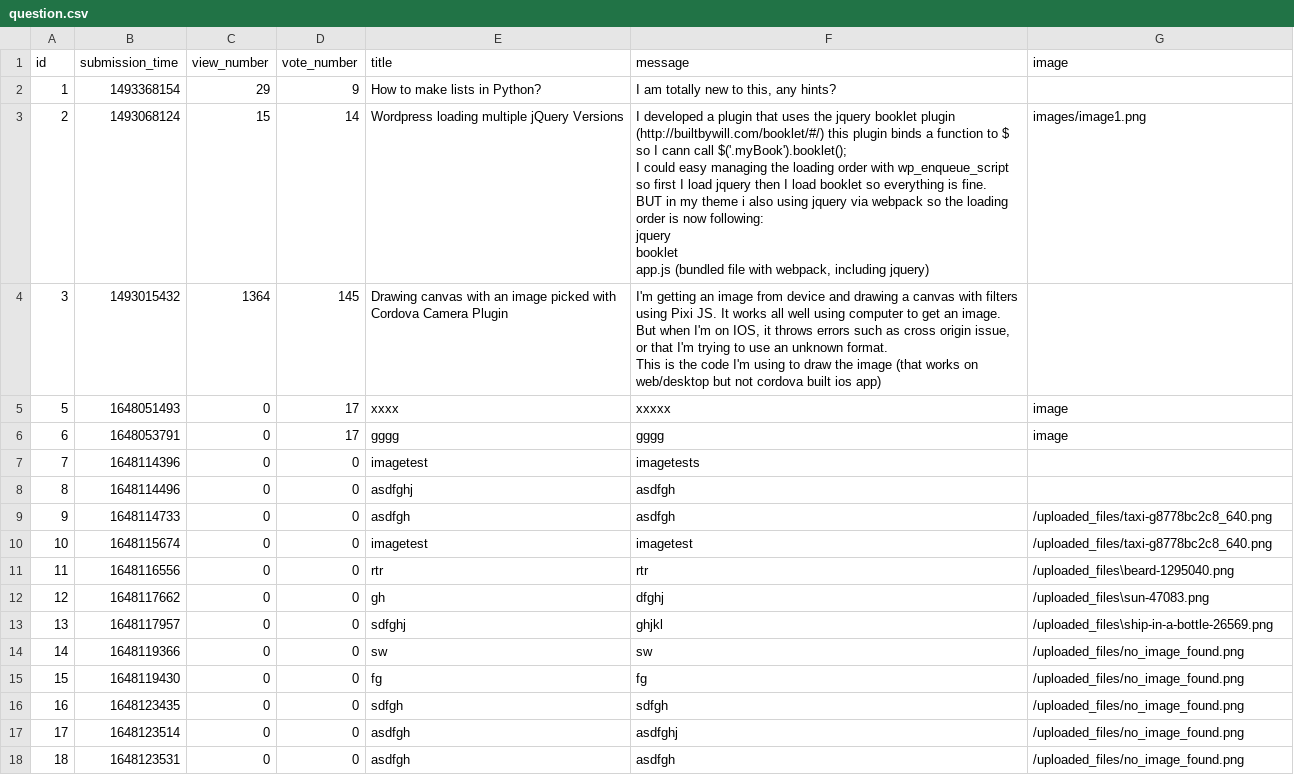
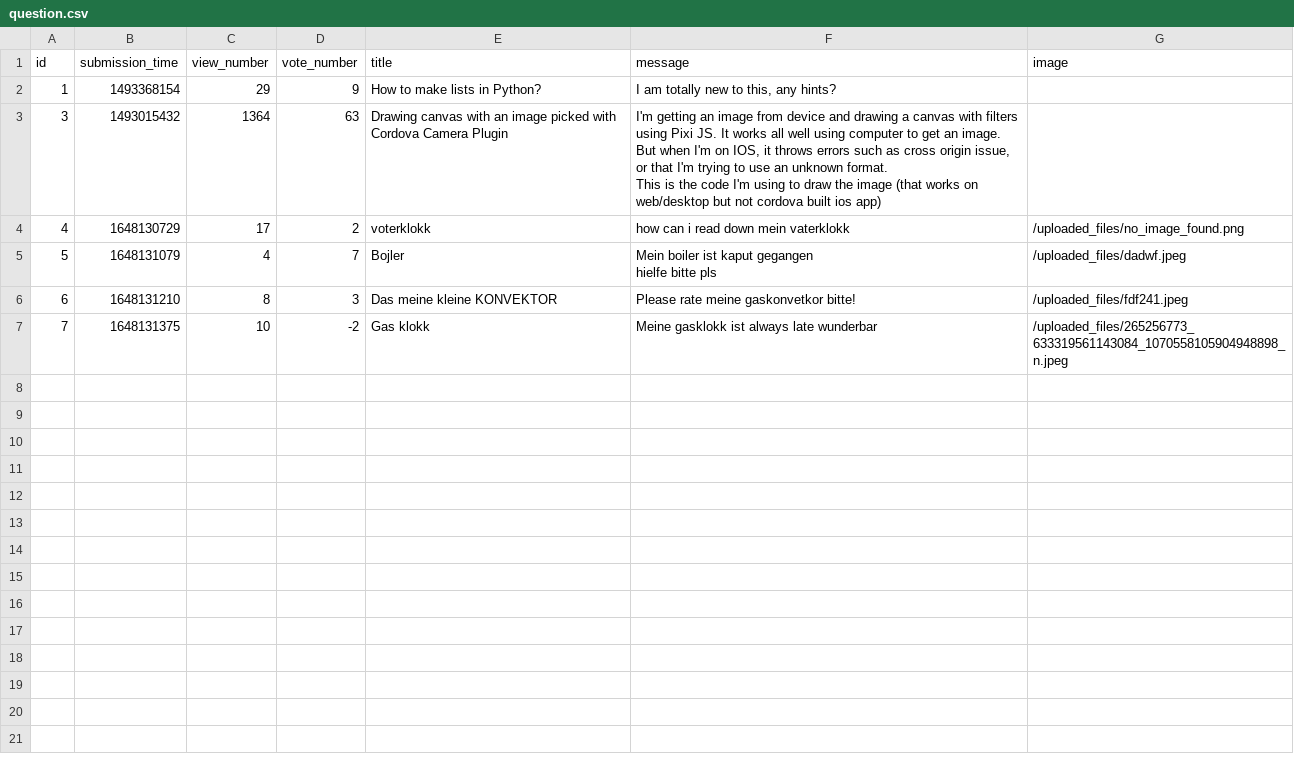
Before and after one commit to CodecoolGlobal/ask-mate-3-python-mllorand, a CSV file: question.csv, drawn as a sheet; only a part is shown; the diff covers the shown part only.

```diff
--- a/question.csv
+++ b/question.csv
@@ -2,27 +2,9 @@ id,submission_time,view_number,vote_number,title,message,image
 1,1493368154,29,9,How to make lists in Python?,"I am totally new to this, any hints?",
-2,1493068124,15,14,Wordpress loading multiple jQuery Versions,"I developed a plugin that uses the jquery booklet plugin (http://builtbywill.com/booklet/#/) this plugin binds a function to $ so I cann call $('.myBook').booklet();
-
-I could easy managing the loading order with wp_enqueue_script so first I load jquery then I load booklet so everything is fine.
-
-BUT in my theme i also using jquery via webpack so the loading order is now following:
-
-jquery
-booklet
-app.js (bundled file with webpack, including jquery)",images/image1.png
-3,1493015432,1364,145,Drawing canvas with an image picked with Cordova Camera Plugin,"I'm getting an image from device and drawing a canvas with filters using Pixi JS. It works all well using computer to get an image. But when I'm on IOS, it throws errors such as cross origin issue, or that I'm trying to use an unknown format.
-
-This is the code I'm using to draw the image (that works on web/desktop but not cordova built ios app)",
-5,1648051493,0,17,xxxx,xxxxx,image
-6,1648053791,0,17,gggg,gggg,image
-7,1648114396,0,0,imagetest,imagetests,
-8,1648114496,0,0,asdfghj,asdfgh,
-9,1648114733,0,0,asdfgh,asdfgh,/uploaded_files/taxi-g8778bc2c8_640.png
-10,1648115674,0,0,imagetest,imagetest,/uploaded_files/taxi-g8778bc2c8_640.png
-11,1648116556,0,0,rtr,rtr,/uploaded_files\beard-1295040.png
-12,1648117662,0,0,gh,dfghj,/uploaded_files\sun-47083.png
-13,1648117957,0,0,sdfghj,ghjkl,/uploaded_files\ship-in-a-bottle-26569.png
-14,1648119366,0,0,sw,sw,/uploaded_files/no_image_found.png
-15,1648119430,0,0,fg,fg,/uploaded_files/no_image_found.png
-16,1648123435,0,0,sdfgh,sdfgh,/uploaded_files/no_image_found.png
-17,1648123514,0,0,asdfgh,asdfghj,/uploaded_files/no_image_found.png
-18,1648123531,0,0,asdfgh,asdfgh,/uploaded_files/no_image_found.png
+3,1493015432,1364,63,Drawing canvas with an image picked with Cordova Camera Plugin,"I'm getting an image from device and drawing a canvas with filters using Pixi JS. It works all well using computer to get an image. But when I'm on IOS, it throws errors such as cross origin issue, or that I'm trying to use an unknown format.
+
+This is the code I'm using to draw the image (that works on web/desktop but not cordova built ios app)",
+4,1648130729,17,2,voterklokk,how can i read down mein vaterklokk,/uploaded_files/no_image_found.png
+5,1648131079,4,7,Bojler ,"Mein boiler ist kaput gegangen
+hielfe bitte pls",/uploaded_files/dadwf.jpeg
+6,1648131210,8,3,Das meine kleine KONVEKTOR,Please rate meine gaskonvetkor bitte!,/uploaded_files/fdf241.jpeg
+7,1648131375,10,-2,Gas klokk,Meine gasklokk ist always late wunderbar,/uploaded_files/265256773_633319561143084_1070558105904948898_n.jpeg
```
Also changed, not shown: 8 removed rows elsewhere in this file, answer.csv, 10 other files.
